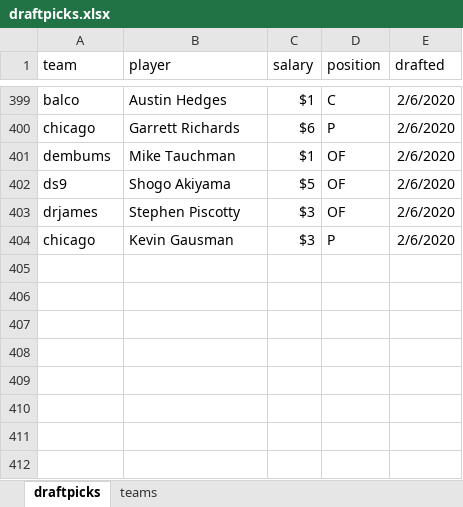
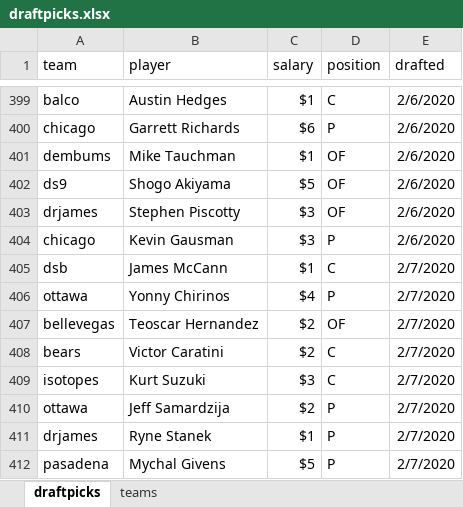
Before and after one commit to seanwllms/Fantasy2020, an Excel workbook: draftpicks.xlsx, sheet draftpicks, drawn as a sheet; only a part is shown, gaps mark what is left out; values as stored, in another font and other column widths than the file's, no borders; the diff names each change by its address in the sheet, - before the commit and + after, or states it on an @@ line.

```diff
--- a/draftpicks.xlsx (sheet draftpicks)
+++ b/draftpicks.xlsx (sheet draftpicks)
+row 405: dsb | James McCann | $1 | C | 2/7/2020
+row 406: ottawa | Yonny Chirinos | $4 | P | 2/7/2020
+row 407: bellevegas | Teoscar Hernandez | $2 | OF | 2/7/2020
+row 408: bears | Victor Caratini | $2 | C | 2/7/2020
+row 409: isotopes | Kurt Suzuki | $3 | C | 2/7/2020
+row 410: ottawa | Jeff Samardzija | $2 | P | 2/7/2020
+row 411: drjames | Ryne Stanek | $1 | P | 2/7/2020
+row 412: pasadena | Mychal Givens | $5 | P | 2/7/2020
```
Also changed, not shown: 9 other files.
